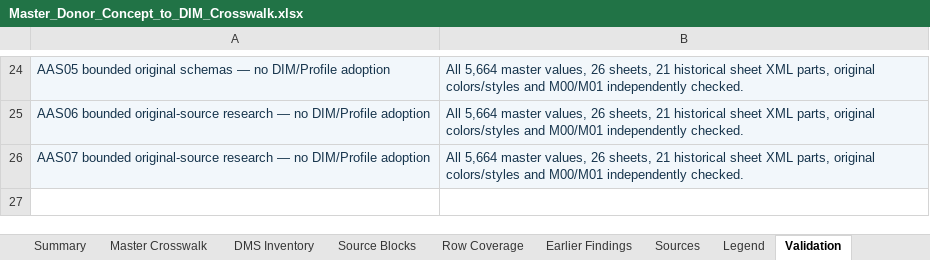
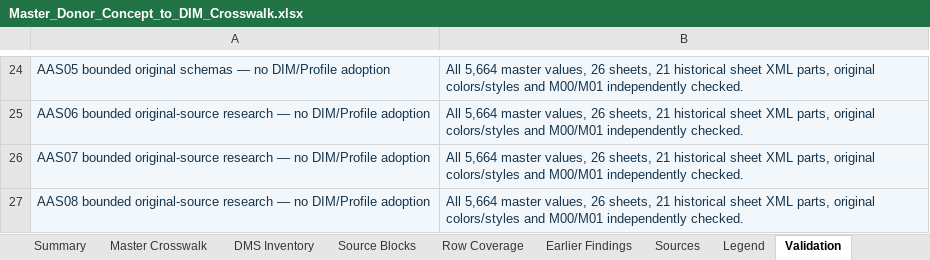
Before and after one commit to OS4CSAPI/glaux-client, an Excel workbook: Docs/Research/DIM_Profile_V2/Donor_DIM_Crosswalk/Master_Donor_Concept_to_DIM_Crosswalk.xlsx, sheet Validation, drawn as a sheet; only a part is shown, gaps mark what is left out; values as stored, in another font and other column widths than the file's, no borders; the diff names each change by its address in the sheet, - before the commit and + after, or states it on an @@ line.

Commit message:
research(aas): review pinned AAS08 companions and verify same master workbook

```diff
--- a/Docs/Research/DIM_Profile_V2/Donor_DIM_Crosswalk/Master_Donor_Concept_to_DIM_Crosswalk.xlsx (sheet Validation)
+++ b/Docs/Research/DIM_Profile_V2/Donor_DIM_Crosswalk/Master_Donor_Concept_to_DIM_Crosswalk.xlsx (sheet Validation)
+row 27: AAS08 bounded original-source research — no DIM/Profile adoption | All 5,664 master values, 26 sheets, 21 historical sheet XML parts, original colors/styles and M00/M01 independently checked.
```
Also changed, not shown: sheet Master Crosswalk, sheet DIM Register, sheet Summary, sheet Legend, 15 other files.
